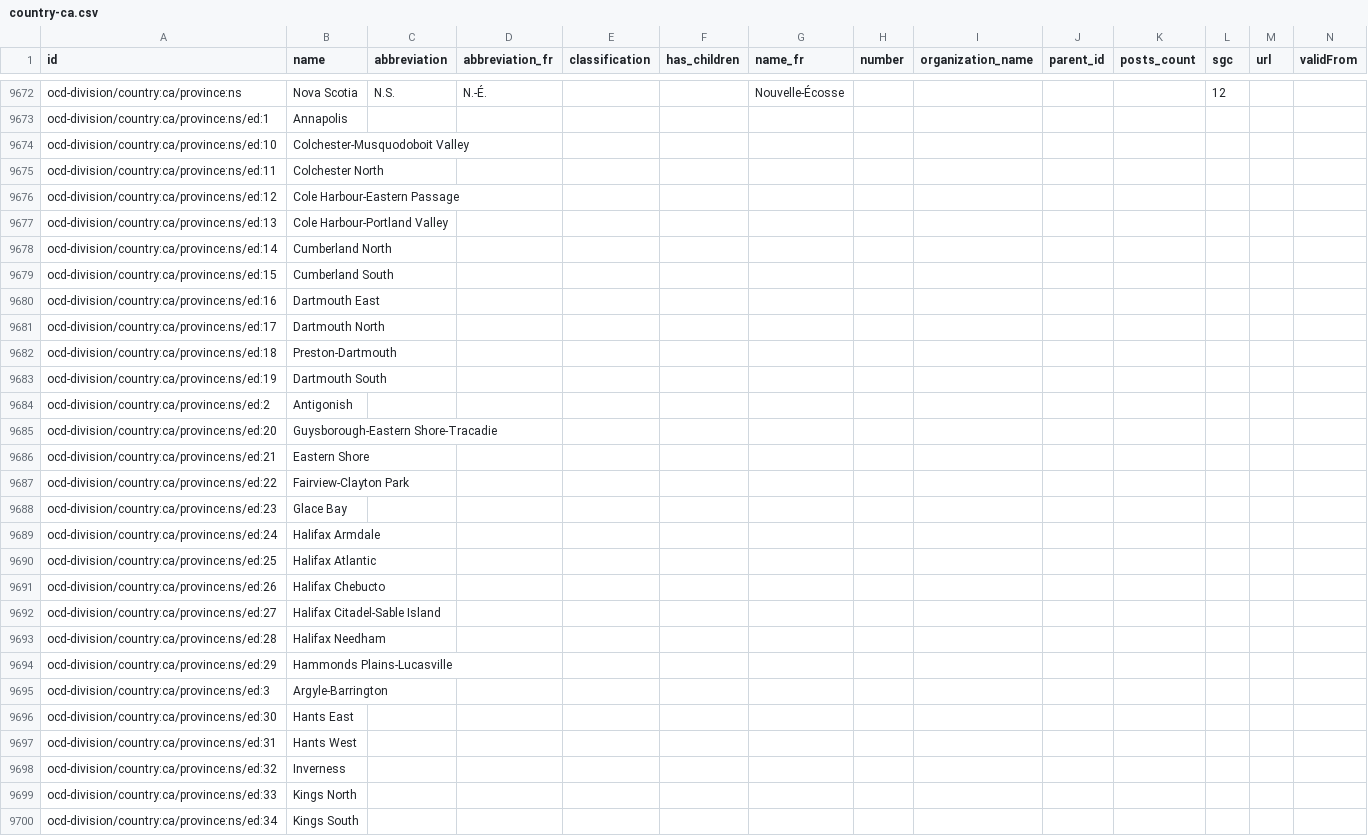
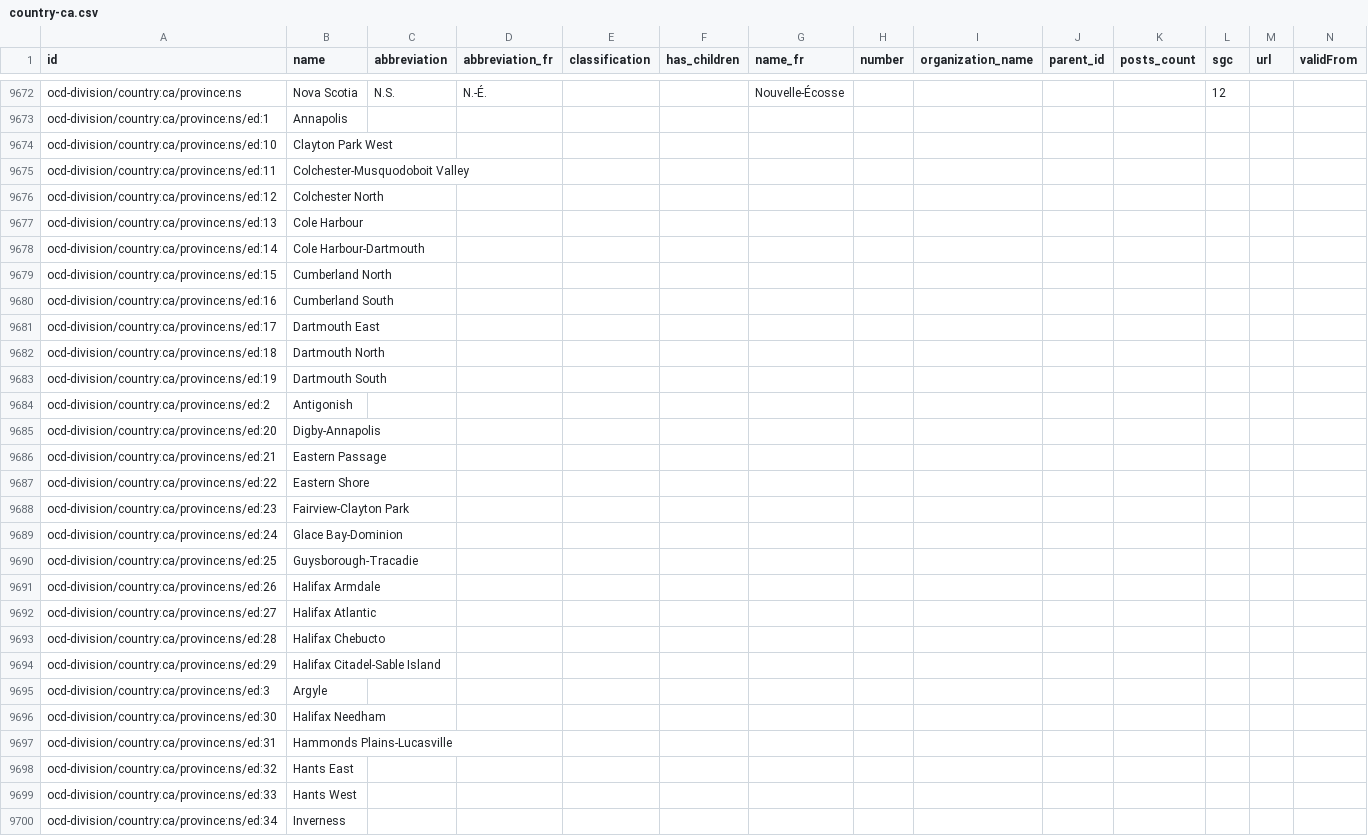
Before and after one commit to opencivicdata/scrapers-ca, a CSV file: country-ca.csv, drawn as a sheet; only a part is shown, gaps mark what is left out; the diff covers the shown part only.

```diff
--- a/country-ca.csv
+++ b/country-ca.csv
@@ -9673,28 +9673,28 @@ ocd-division/country:ca/province:ns,Nova Scotia,N.S.,N.-É.,,,Nouvelle-Écosse,,
 ocd-division/country:ca/province:ns/ed:1,Annapolis,,,,,,,,,,,,
-ocd-division/country:ca/province:ns/ed:10,Colchester-Musquodoboit Valley,,,,,,,,,,,,
-ocd-division/country:ca/province:ns/ed:11,Colchester North,,,,,,,,,,,,
-ocd-division/country:ca/province:ns/ed:12,Cole Harbour-Eastern Passage,,,,,,,,,,,,
-ocd-division/country:ca/province:ns/ed:13,Cole Harbour-Portland Valley,,,,,,,,,,,,
-ocd-division/country:ca/province:ns/ed:14,Cumberland North,,,,,,,,,,,,
-ocd-division/country:ca/province:ns/ed:15,Cumberland South,,,,,,,,,,,,
-ocd-division/country:ca/province:ns/ed:16,Dartmouth East,,,,,,,,,,,,
-ocd-division/country:ca/province:ns/ed:17,Dartmouth North,,,,,,,,,,,,
-ocd-division/country:ca/province:ns/ed:18,Preston-Dartmouth,,,,,,,,,,,,
+ocd-division/country:ca/province:ns/ed:10,Clayton Park West,,,,,,,,,,,,
+ocd-division/country:ca/province:ns/ed:11,Colchester-Musquodoboit Valley,,,,,,,,,,,,
+ocd-division/country:ca/province:ns/ed:12,Colchester North,,,,,,,,,,,,
+ocd-division/country:ca/province:ns/ed:13,Cole Harbour,,,,,,,,,,,,
+ocd-division/country:ca/province:ns/ed:14,Cole Harbour-Dartmouth,,,,,,,,,,,,
+ocd-division/country:ca/province:ns/ed:15,Cumberland North,,,,,,,,,,,,
+ocd-division/country:ca/province:ns/ed:16,Cumberland South,,,,,,,,,,,,
+ocd-division/country:ca/province:ns/ed:17,Dartmouth East,,,,,,,,,,,,
+ocd-division/country:ca/province:ns/ed:18,Dartmouth North,,,,,,,,,,,,
 ocd-division/country:ca/province:ns/ed:19,Dartmouth South,,,,,,,,,,,,
 ocd-division/country:ca/province:ns/ed:2,Antigonish,,,,,,,,,,,,
-ocd-division/country:ca/province:ns/ed:20,Guysborough-Eastern Shore-Tracadie,,,,,,,,,,,,
-ocd-division/country:ca/province:ns/ed:21,Eastern Shore,,,,,,,,,,,,
-ocd-division/country:ca/province:ns/ed:22,Fairview-Clayton Park,,,,,,,,,,,,
-ocd-division/country:ca/province:ns/ed:23,Glace Bay,,,,,,,,,,,,
-ocd-division/country:ca/province:ns/ed:24,Halifax Armdale,,,,,,,,,,,,
-ocd-division/country:ca/province:ns/ed:25,Halifax Atlantic,,,,,,,,,,,,
-ocd-division/country:ca/province:ns/ed:26,Halifax Chebucto,,,,,,,,,,,,
-ocd-division/country:ca/province:ns/ed:27,Halifax Citadel-Sable Island,,,,,,,,,,,,
-ocd-division/country:ca/province:ns/ed:28,Halifax Needham,,,,,,,,,,,,
-ocd-division/country:ca/province:ns/ed:29,Hammonds Plains-Lucasville,,,,,,,,,,,,
-ocd-division/country:ca/province:ns/ed:3,Argyle-Barrington,,,,,,,,,,,,
-ocd-division/country:ca/province:ns/ed:30,Hants East,,,,,,,,,,,,
-ocd-division/country:ca/province:ns/ed:31,Hants West,,,,,,,,,,,,
-ocd-division/country:ca/province:ns/ed:32,Inverness,,,,,,,,,,,,
-ocd-division/country:ca/province:ns/ed:33,Kings North,,,,,,,,,,,,
-ocd-division/country:ca/province:ns/ed:34,Kings South,,,,,,,,,,,,
+ocd-division/country:ca/province:ns/ed:20,Digby-Annapolis,,,,,,,,,,,,
+ocd-division/country:ca/province:ns/ed:21,Eastern Passage,,,,,,,,,,,,
+ocd-division/country:ca/province:ns/ed:22,Eastern Shore,,,,,,,,,,,,
+ocd-division/country:ca/province:ns/ed:23,Fairview-Clayton Park,,,,,,,,,,,,
+ocd-division/country:ca/province:ns/ed:24,Glace Bay-Dominion,,,,,,,,,,,,
+ocd-division/country:ca/province:ns/ed:25,Guysborough-Tracadie,,,,,,,,,,,,
+ocd-division/country:ca/province:ns/ed:26,Halifax Armdale,,,,,,,,,,,,
+ocd-division/country:ca/province:ns/ed:27,Halifax Atlantic,,,,,,,,,,,,
+ocd-division/country:ca/province:ns/ed:28,Halifax Chebucto,,,,,,,,,,,,
+ocd-division/country:ca/province:ns/ed:29,Halifax Citadel-Sable Island,,,,,,,,,,,,
+ocd-division/country:ca/province:ns/ed:3,Argyle,,,,,,,,,,,,
+ocd-division/country:ca/province:ns/ed:30,Halifax Needham,,,,,,,,,,,,
+ocd-division/country:ca/province:ns/ed:31,Hammonds Plains-Lucasville,,,,,,,,,,,,
+ocd-division/country:ca/province:ns/ed:32,Hants East,,,,,,,,,,,,
+ocd-division/country:ca/province:ns/ed:33,Hants West,,,,,,,,,,,,
+ocd-division/country:ca/province:ns/ed:34,Inverness,,,,,,,,,,,,
```
Also changed, not shown: 4 added rows and 23 edited cells elsewhere in this file.
